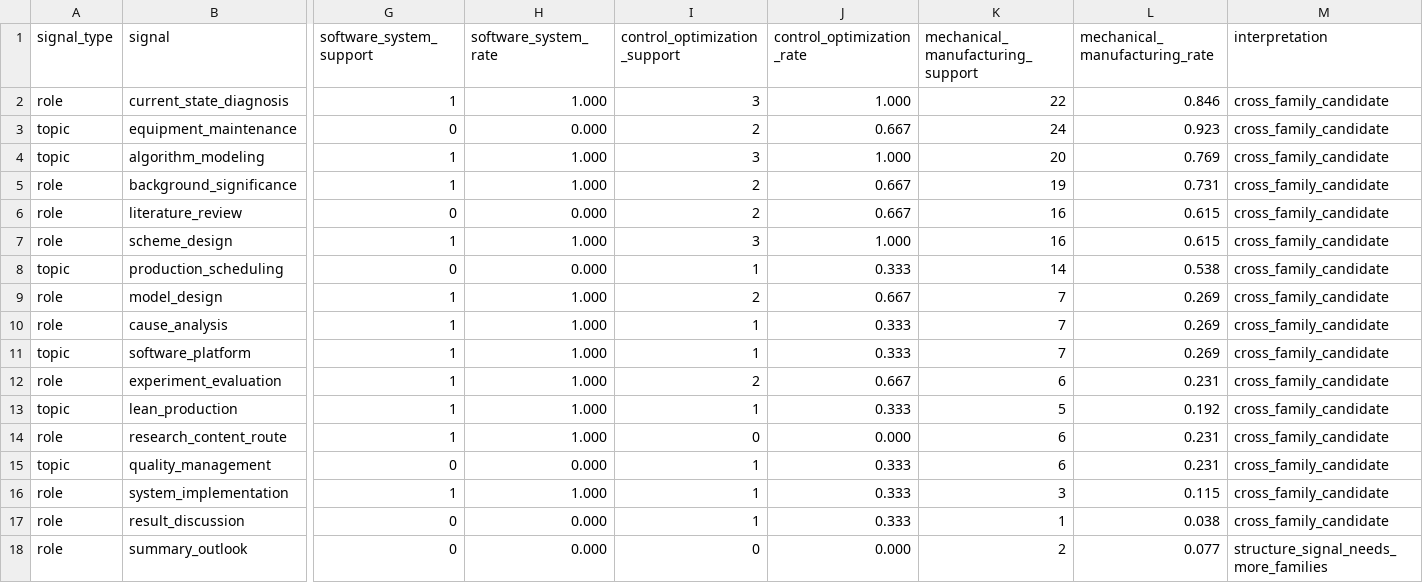
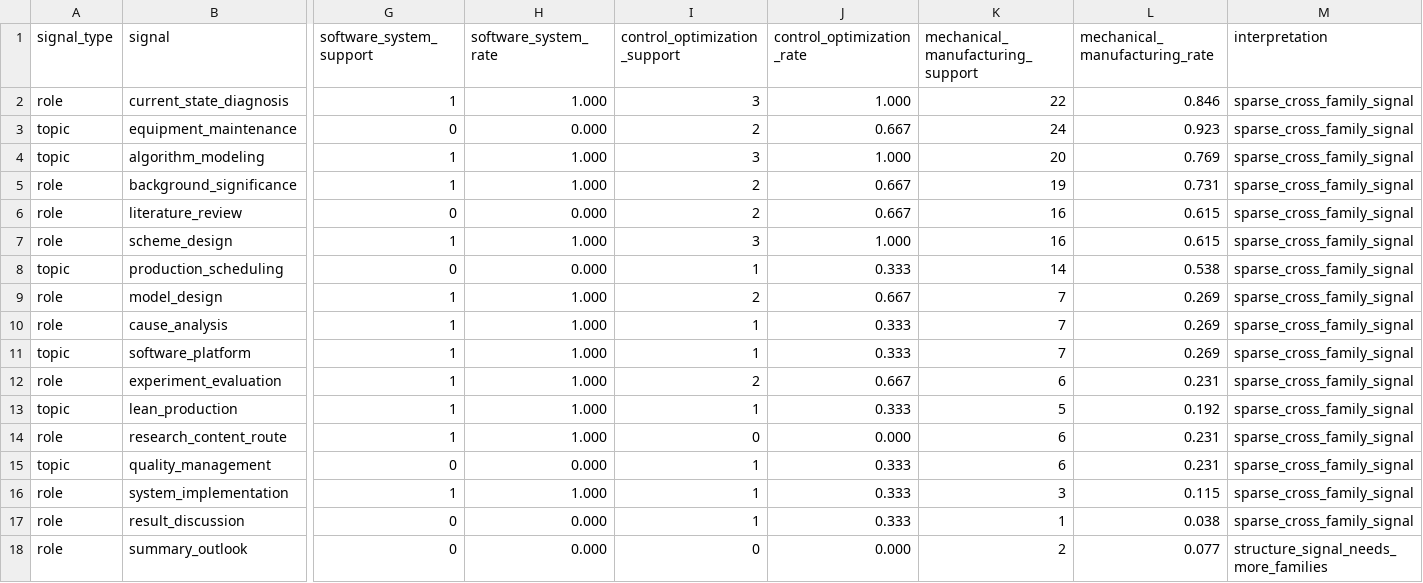
Before and after one commit to cdwq-250/engineering-thesis-writing-skill, a CSV file: public_stats/corpus/commonality_matrix.csv, drawn as a sheet; only a part is shown, gaps mark what is left out; the diff names each change by its address in the sheet, - before the commit and + after, or states it on an @@ line.

Commit message:
tighten commonality confidence labels

```diff
--- a/public_stats/corpus/commonality_matrix.csv
+++ b/public_stats/corpus/commonality_matrix.csv
-M2:M17 (interpretation): cross_family_candidate
+M2:M17 (interpretation): sparse_cross_family_signal
```
Also changed, not shown: public_stats/corpus/chapter_role_by_type.csv, 4 other files.
